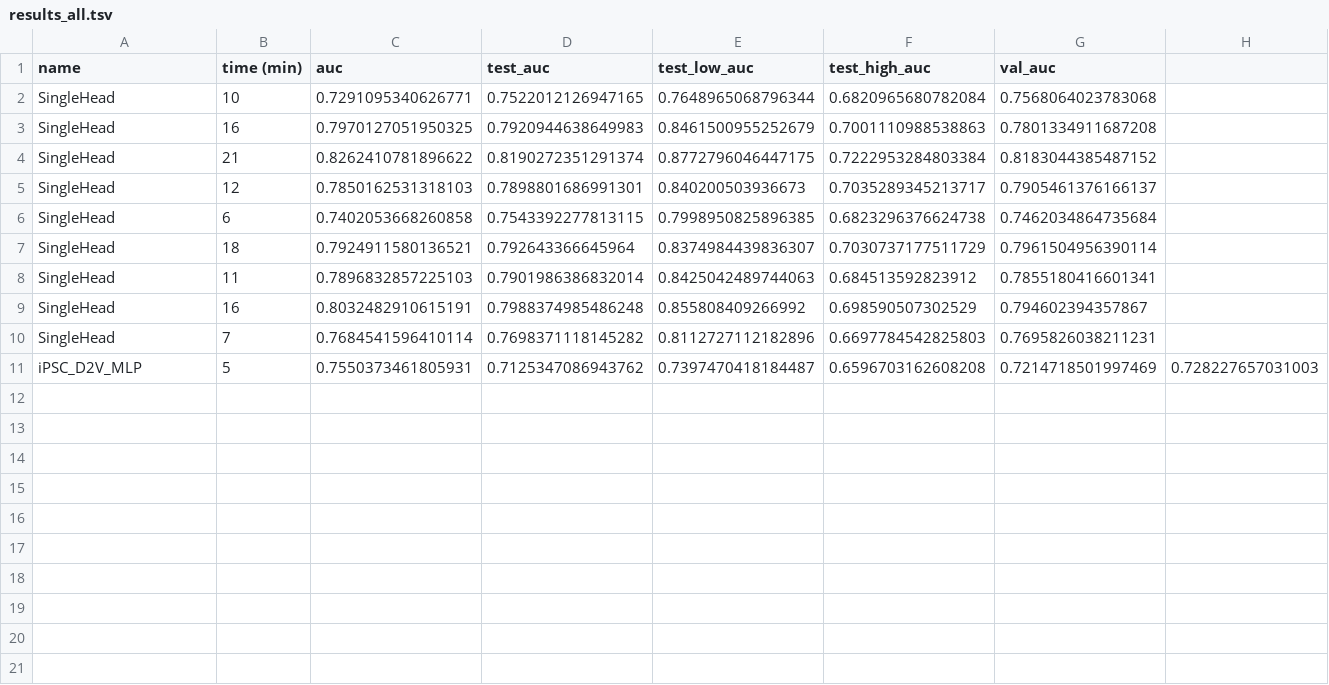
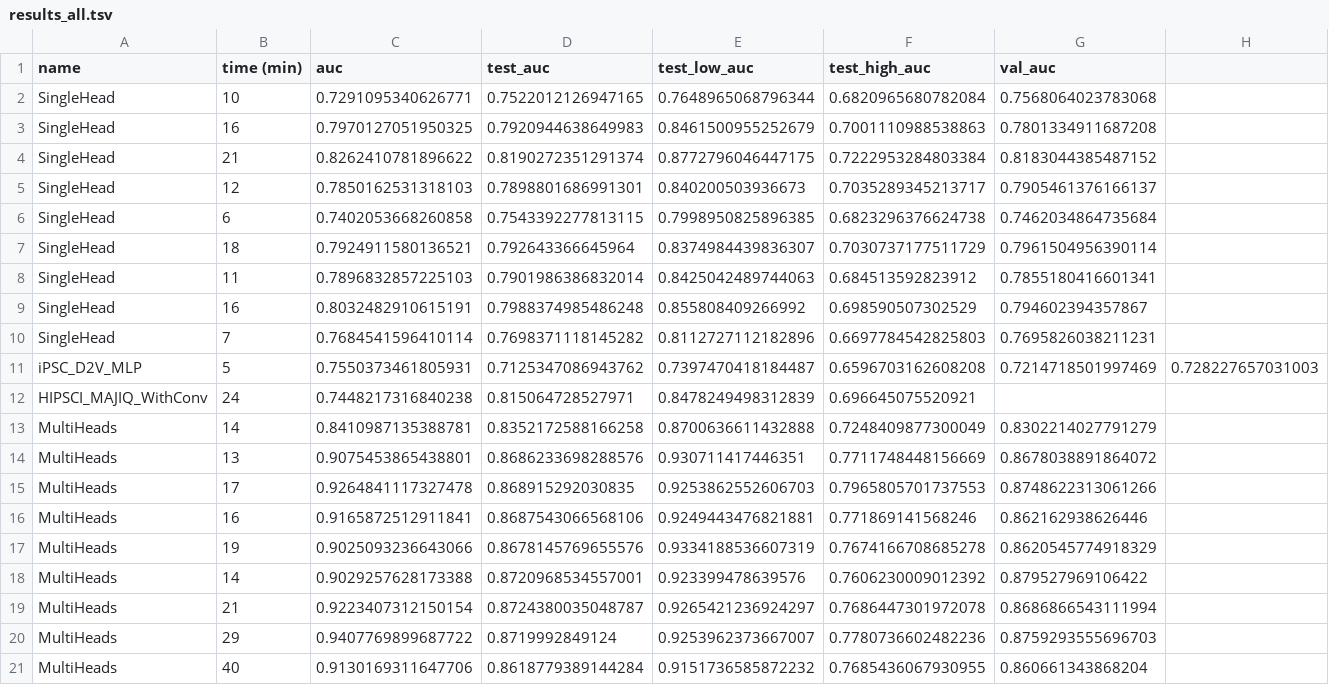
Before and after one commit to arnegebert/splicing, a TSV file: saved/test2/results_all.tsv, drawn as a sheet; only a part is shown; rows hold the shown columns only; the diff names each change by its address in the sheet, - before the commit and + after, or states it on an @@ line.

Commit message:
multihead vs multihead no query results

```diff
--- a/saved/test2/results_all.tsv
+++ b/saved/test2/results_all.tsv
+row 12: HIPSCI_MAJIQ_WithConv | 24 | 0.7448217316840238 | 0.815064728527971 | 0.8478249498312839 | 0.696645075520921
+row 13: MultiHeads | 14 | 0.8410987135388781 | 0.8352172588166258 | 0.8700636611432888 | 0.7248409877300049 | 0.8302214027791279
+row 14: MultiHeads | 13 | 0.9075453865438801 | 0.8686233698288576 | 0.930711417446351 | 0.7711748448156669 | 0.8678038891864072
+row 15: MultiHeads | 17 | 0.9264841117327478 | 0.868915292030835 | 0.9253862552606703 | 0.7965805701737553 | 0.8748622313061266
+row 16: MultiHeads | 16 | 0.9165872512911841 | 0.8687543066568106 | 0.9249443476821881 | 0.771869141568246 | 0.862162938626446
+row 17: MultiHeads | 19 | 0.9025093236643066 | 0.8678145769655576 | 0.9334188536607319 | 0.7674166708685278 | 0.8620545774918329
+row 18: MultiHeads | 14 | 0.9029257628173388 | 0.8720968534557001 | 0.923399478639576 | 0.7606230009012392 | 0.879527969106422
+row 19: MultiHeads | 21 | 0.9223407312150154 | 0.8724380035048787 | 0.9265421236924297 | 0.7686447301972078 | 0.8686866543111994
+row 20: MultiHeads | 29 | 0.9407769899687722 | 0.8719992849124 | 0.9253962373667007 | 0.7780736602482236 | 0.8759293555696703
+row 21: MultiHeads | 40 | 0.9130169311647706 | 0.8618779389144284 | 0.9151736585872232 | 0.7685436067930955 | 0.860661343868204
```
Also changed, not shown: 3 other files.
